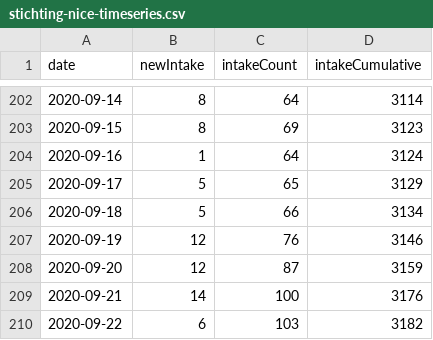
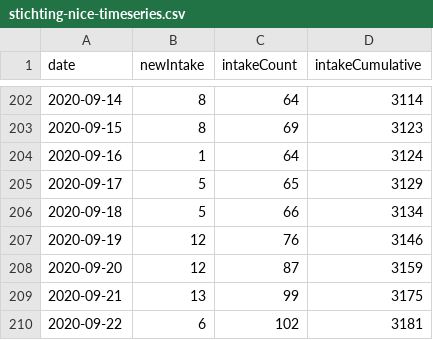
Before and after one commit to fboerman/covid-19-data, a CSV file: nederland/stichting_nice/stichting-nice-timeseries.csv, drawn as a sheet; only a part is shown, gaps mark what is left out.

Commit message:
auto data update NL and world data

```diff
--- a/nederland/stichting_nice/stichting-nice-timeseries.csv
+++ b/nederland/stichting_nice/stichting-nice-timeseries.csv
@@ -208,3 +208,3 @@ date;newIntake;intakeCount;intakeCumulative
 2020-09-20;12;87;3159
-2020-09-21;14;100;3176
-2020-09-22;6;103;3182
+2020-09-21;13;99;3175
+2020-09-22;6;102;3181
```
